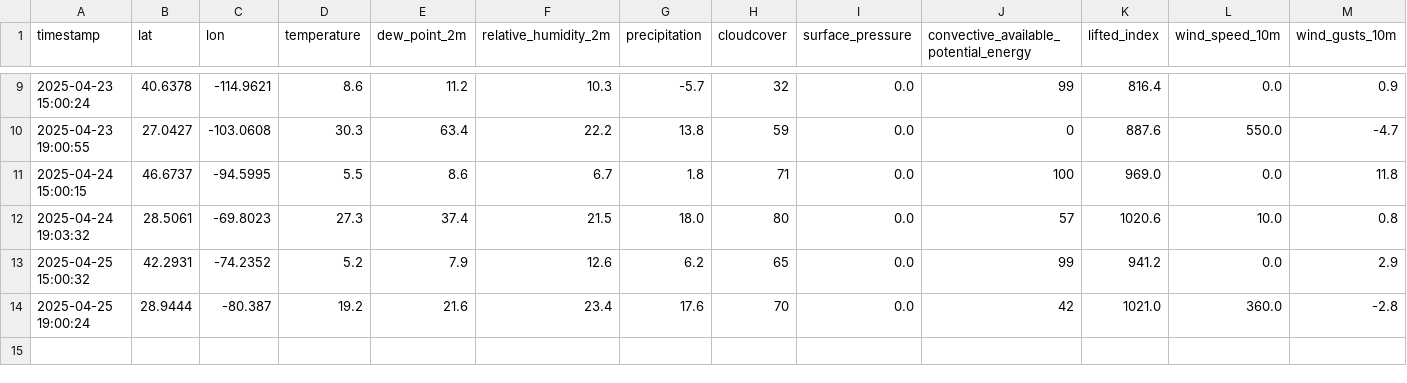
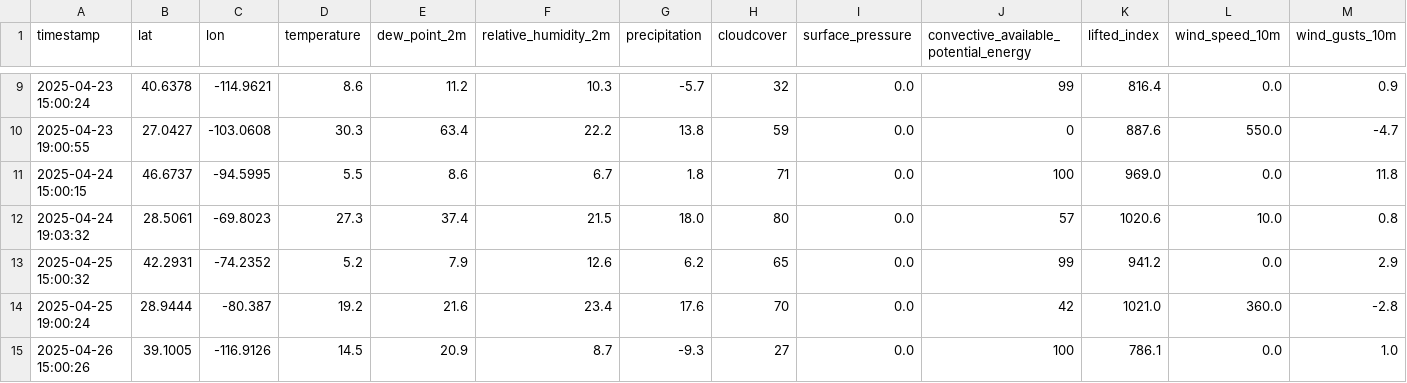
Before and after one commit to HozaifAwan/aerocastai, a CSV file: daily_log.csv, drawn as a sheet; only a part is shown, gaps mark what is left out; rows hold the shown columns only; the diff names each change by its address in the sheet, - before the commit and + after, or states it on an @@ line.

Commit message:
Update log 2025-04-26 15:00:26

```diff
--- a/daily_log.csv
+++ b/daily_log.csv
+row 15: 2025-04-26 15:00:26 | 39.1005 | -116.9126 | 14.5 | 20.9 | 8.7 | -9.3 | 27 | 0.0 | 100 | 786.1 | 0.0 | 1.0
```
